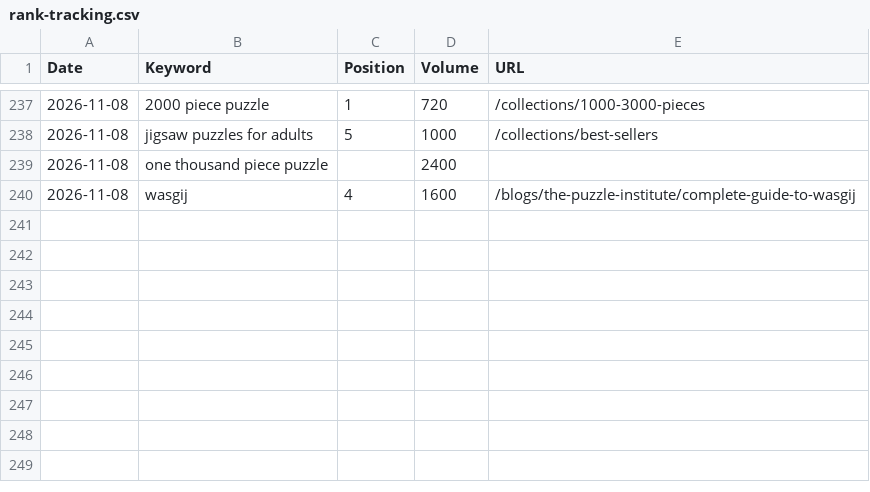
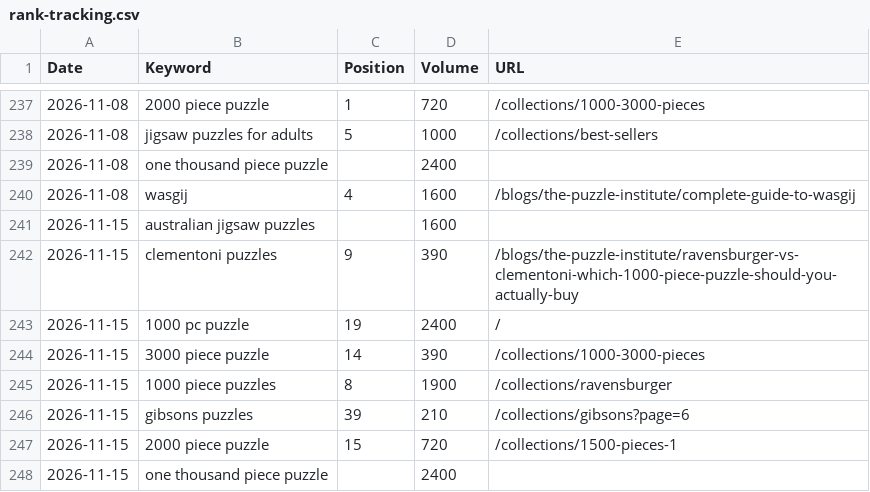
Before and after one commit to s2nnews/puzzles, a CSV file: dashboard/rank-tracking.csv, drawn as a sheet; only a part is shown, gaps mark what is left out.

```diff
--- a/dashboard/rank-tracking.csv
+++ b/dashboard/rank-tracking.csv
@@ -240 +240,9 @@ Date,Keyword,Position,Volume,URL
 2026-11-08,wasgij,4,1600,/blogs/the-puzzle-institute/complete-guide-to-wasgij
+2026-11-15,australian jigsaw puzzles,,1600,
+2026-11-15,clementoni puzzles,9,390,/blogs/the-puzzle-institute/ravensburger-vs-clementoni-which-1000-piece-puzzle-should-you-actually-buy
+2026-11-15,1000 pc puzzle,19,2400,/
+2026-11-15,3000 piece puzzle,14,390,/collections/1000-3000-pieces
+2026-11-15,1000 piece puzzles,8,1900,/collections/ravensburger
+2026-11-15,gibsons puzzles,39,210,/collections/gibsons?page=6
+2026-11-15,2000 piece puzzle,15,720,/collections/1500-pieces-1
+2026-11-15,one thousand piece puzzle,,2400,
```
Also changed, not shown: dashboard/channels.csv, dashboard/porter_feed.csv, 1 other file.
